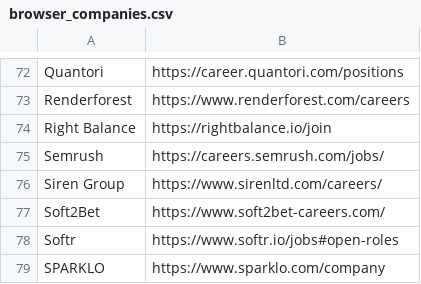
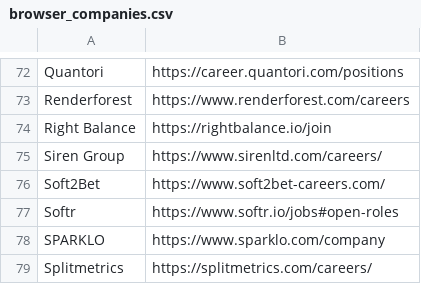
Before and after one commit to soft-triddy/job-watcher, a CSV file: lists/browser_companies.csv, drawn as a sheet; only a part is shown, gaps mark what is left out; the shorter side is filled out with more unchanged rows.

```diff
--- a/lists/browser_companies.csv
+++ b/lists/browser_companies.csv
@@ -74,3 +74,2 @@ Renderforest,https://www.renderforest.com/careers
 Right Balance,https://rightbalance.io/join
-Semrush,https://careers.semrush.com/jobs/
 Siren Group,https://www.sirenltd.com/careers/
```
Also changed, not shown: 9 other files.
